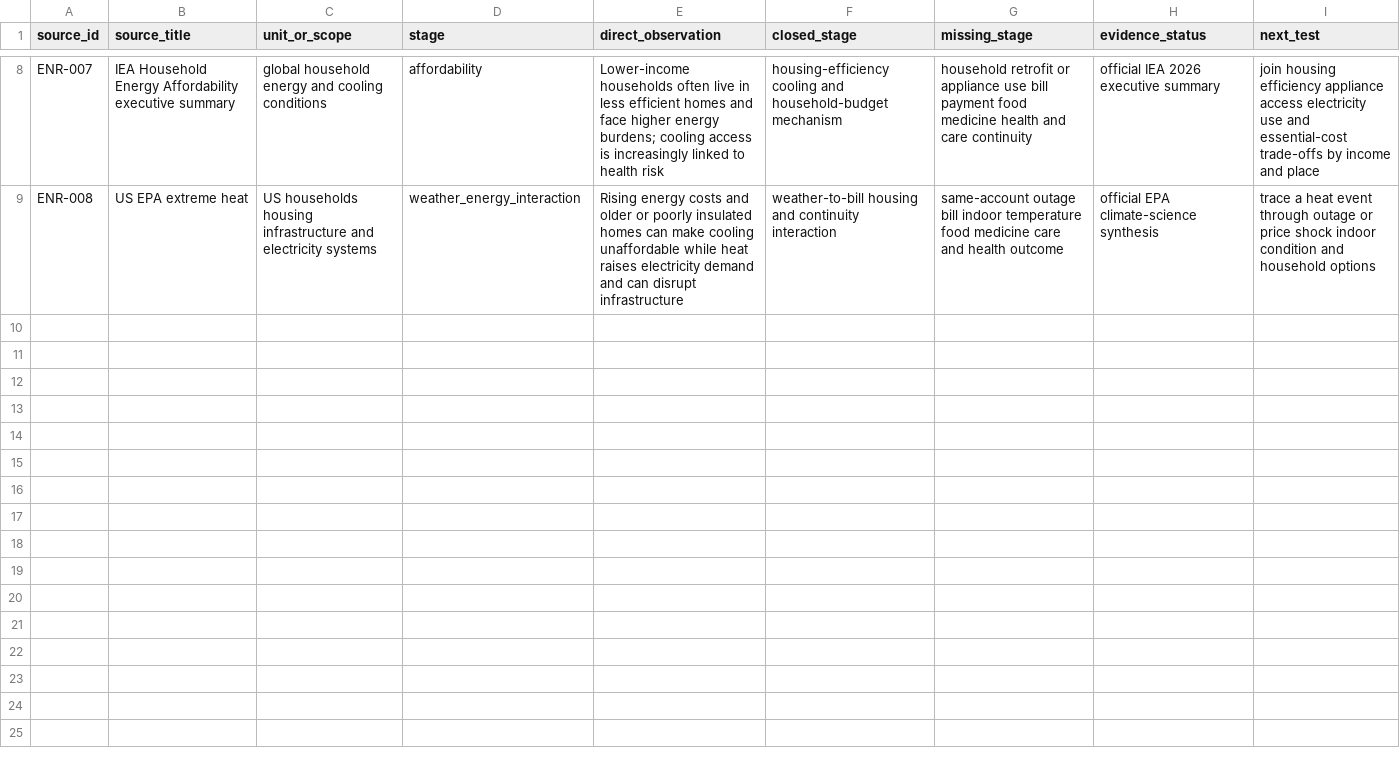
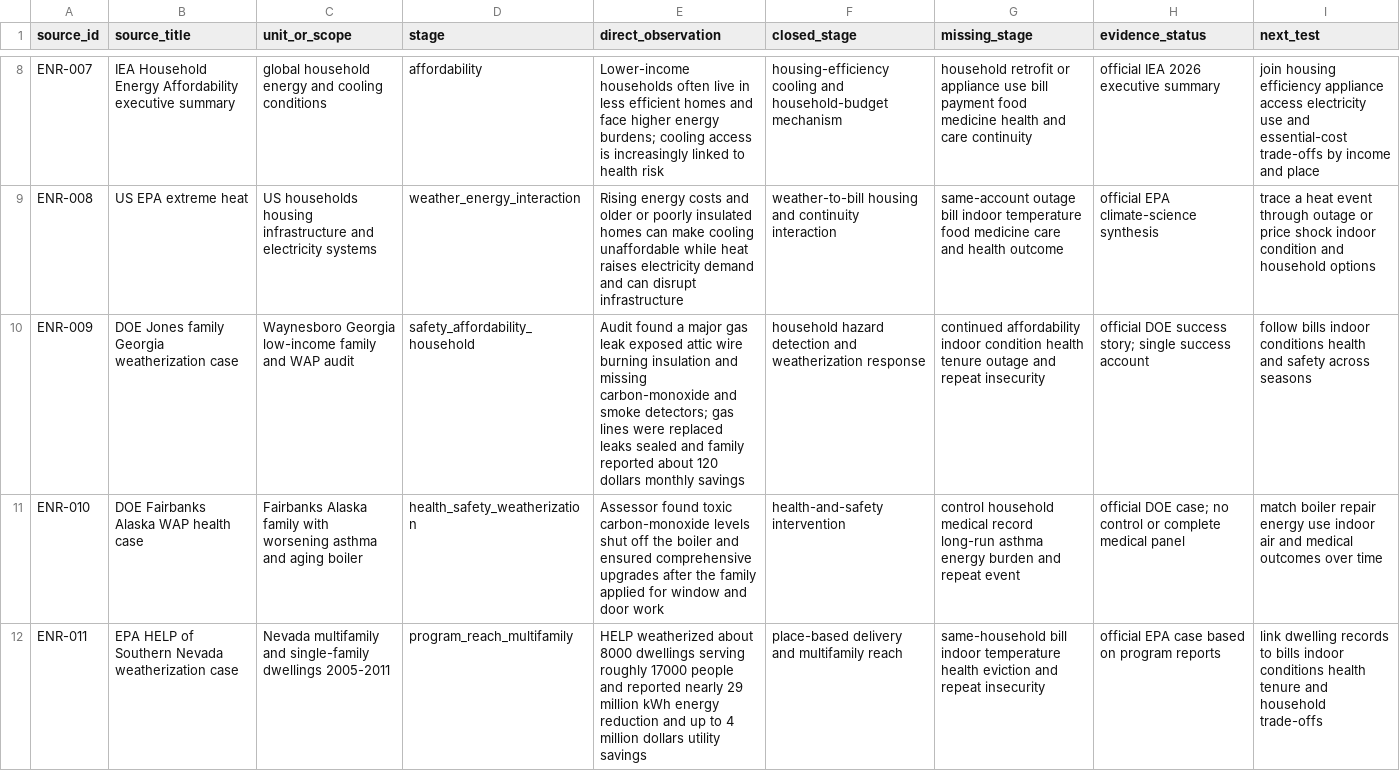
Before and after one commit to mehtama1234/cultural-geopolitical-theme-mining, a CSV file: analysis/ROTATION-Z-ENERGY-INSECURITY-UTILITY-DISCONNECTION-HOUSEHOLD-OPTIONS-2026-10-29.csv, drawn as a sheet; only a part is shown, gaps mark what is left out; the diff covers the shown part only.

Commit message:
Add durable energy security cases

```diff
--- a/analysis/ROTATION-Z-ENERGY-INSECURITY-UTILITY-DISCONNECTION-HOUSEHOLD-OPTIONS-2026-10-29.csv
+++ b/analysis/ROTATION-Z-ENERGY-INSECURITY-UTILITY-DISCONNECTION-HOUSEHOLD-OPTIONS-2026-10-29.csv
@@ -9 +9,4 @@ ENR-007,IEA Household Energy Affordability executive summary,global household en
 ENR-008,US EPA extreme heat,US households housing infrastructure and electricity systems,weather_energy_interaction,"Rising energy costs and older or poorly insulated homes can make cooling unaffordable while heat raises electricity demand and can disrupt infrastructure",weather-to-bill housing and continuity interaction,same-account outage bill indoor temperature food medicine care and health outcome,official EPA climate-science synthesis,trace a heat event through outage or price shock indoor condition and household options
+ENR-009,DOE Jones family Georgia weatherization case,Waynesboro Georgia low-income family and WAP audit,safety_affordability_household,"Audit found a major gas leak exposed attic wire burning insulation and missing carbon-monoxide and smoke detectors; gas lines were replaced leaks sealed and family reported about 120 dollars monthly savings",household hazard detection and weatherization response,continued affordability indoor condition health tenure outage and repeat insecurity,official DOE success story; single success account,follow bills indoor conditions health and safety across seasons
+ENR-010,DOE Fairbanks Alaska WAP health case,Fairbanks Alaska family with worsening asthma and aging boiler,health_safety_weatherization,"Assessor found toxic carbon-monoxide levels shut off the boiler and ensured comprehensive upgrades after the family applied for window and door work",health-and-safety intervention,control household medical record long-run asthma energy burden and repeat event,official DOE case; no control or complete medical panel,match boiler repair energy use indoor air and medical outcomes over time
+ENR-011,EPA HELP of Southern Nevada weatherization case,Nevada multifamily and single-family dwellings 2005-2011,program_reach_multifamily,"HELP weatherized about 8000 dwellings serving roughly 17000 people and reported nearly 29 million kWh energy reduction and up to 4 million dollars utility savings",place-based delivery and multifamily reach,same-household bill indoor temperature health eviction and repeat insecurity,official EPA case based on program reports,link dwelling records to bills indoor conditions health tenure and household trade-offs
```
Also changed, not shown: 2 added rows elsewhere in this file, 4 other files.
